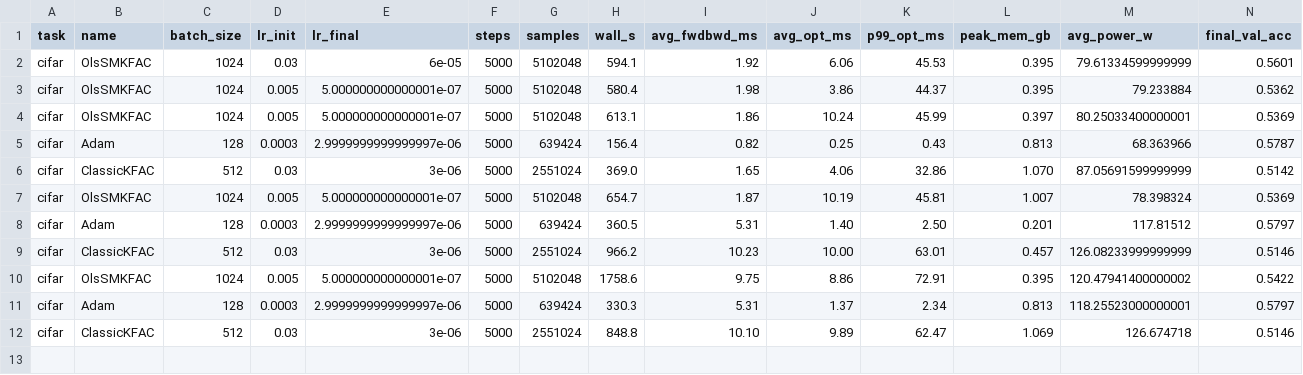
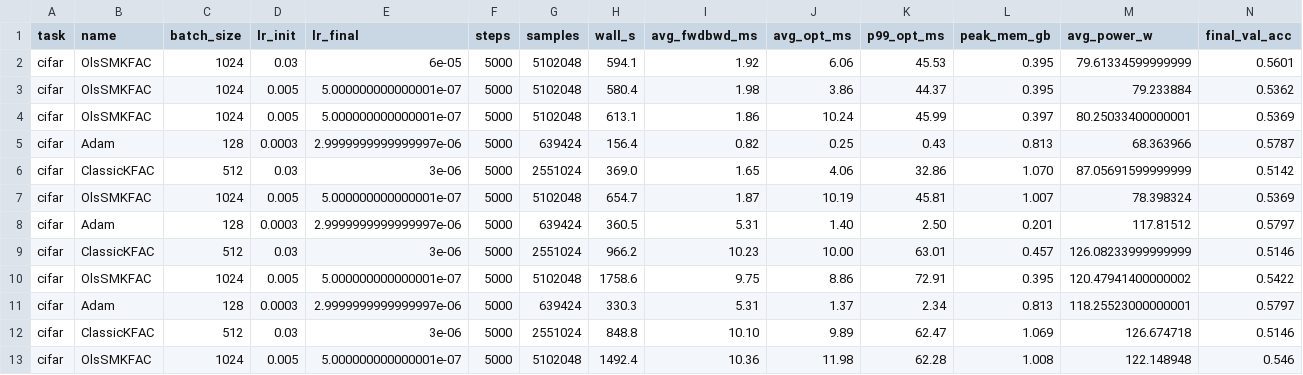
Before and after one commit to Gsend/OlsVered, a CSV file: benchmark/results/cifar_summary.csv, drawn as a sheet; only a part is shown; rows hold the shown columns only; the diff names each change by its address in the sheet, - before the commit and + after, or states it on an @@ line.

Commit message:
results: cifar OlsSMKFAC — acc=0.5460  wall=24.9 min  [NVIDIA A40]

```diff
--- a/benchmark/results/cifar_summary.csv
+++ b/benchmark/results/cifar_summary.csv
+row 13: cifar | OlsSMKFAC | 1024 | 0.005 | 5.000000000000001e-07 | 5000 | 5102048 | 1492.4 | 10.36 | 11.98 | 62.28 | 1.008 | 122.148948 | 0.546
```
Also changed, not shown: 1 other file.
